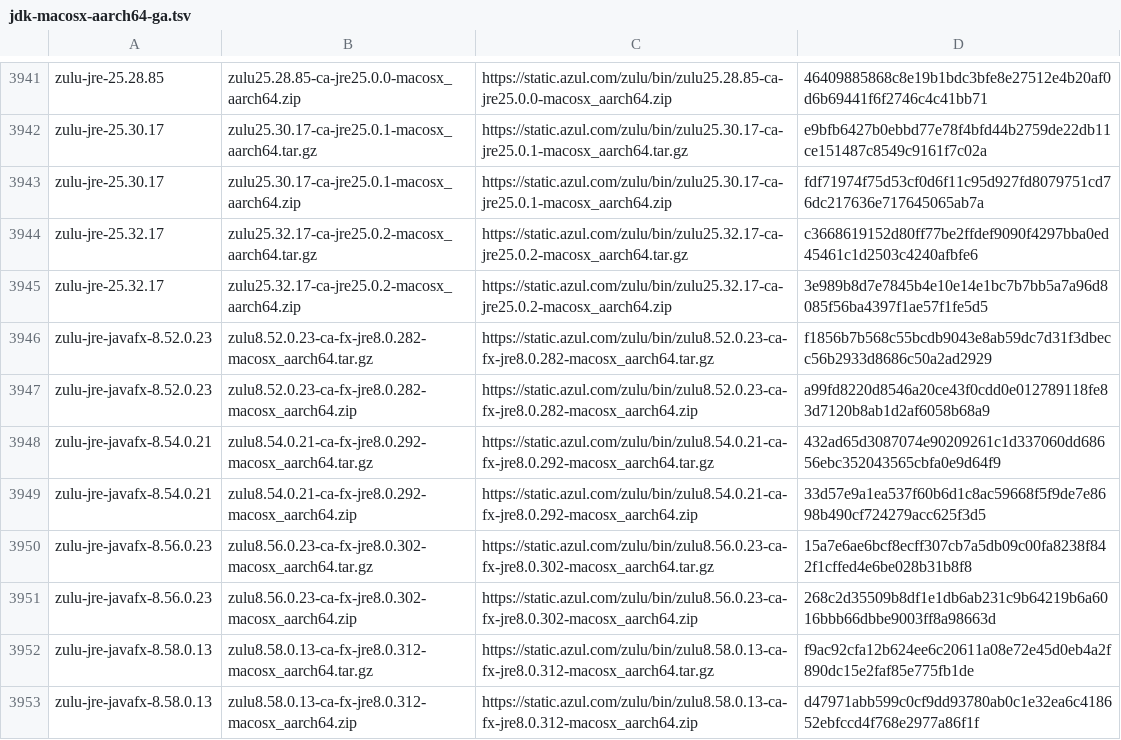
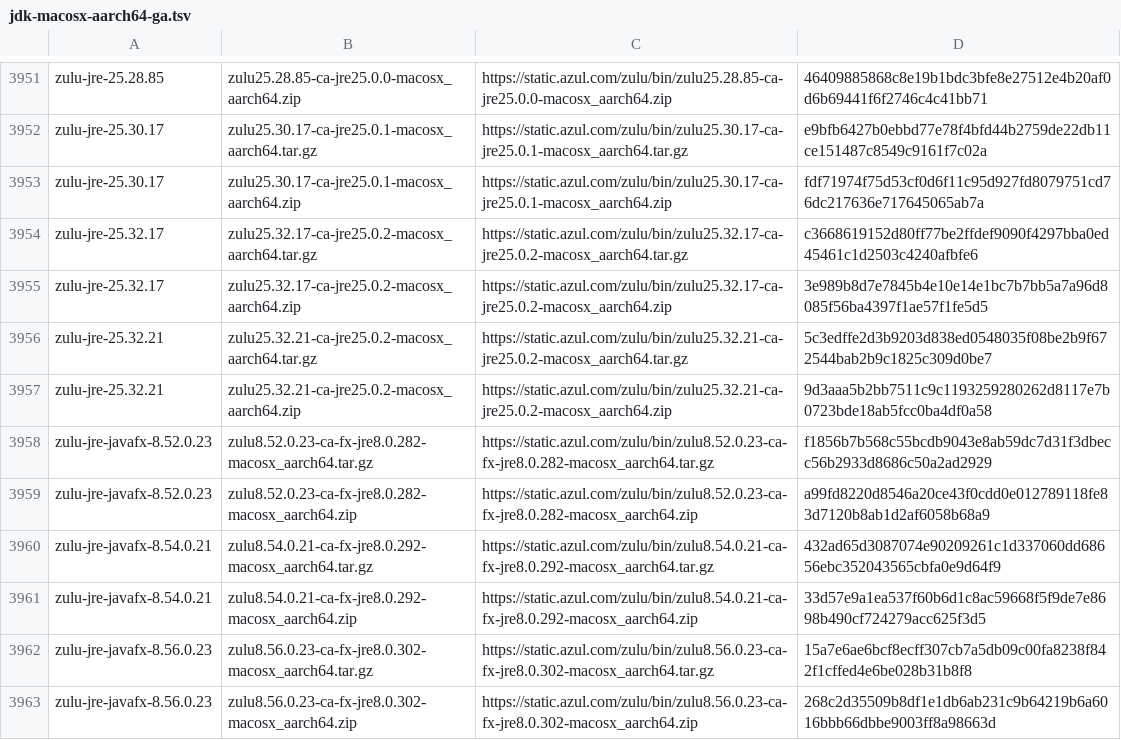
Before and after one commit to halcyon/asdf-java, a TSV file: data/jdk-macosx-aarch64-ga.tsv, drawn as a sheet; only a part is shown, gaps mark what is left out; the shorter side is filled out with more unchanged rows; the diff covers the shown part only; the diff names each change by its address in the sheet, - before the commit and + after, or states it on an @@ line.

```diff
--- a/data/jdk-macosx-aarch64-ga.tsv
+++ b/data/jdk-macosx-aarch64-ga.tsv
+row 3956: zulu-jre-25.32.21 | zulu25.32.21-ca-jre25.0.2-macosx_aarch64.tar.gz | https://static.azul.com/zulu/bin/zulu25.32.21-ca-jre25.0.2-macosx_aarch64.tar.gz | 5c3edffe2d3b9203d838ed0548035f08be2b9f672544bab2b9c1825c309d0be7
+row 3957: zulu-jre-25.32.21 | zulu25.32.21-ca-jre25.0.2-macosx_aarch64.zip | https://static.azul.com/zulu/bin/zulu25.32.21-ca-jre25.0.2-macosx_aarch64.zip | 9d3aaa5b2bb7511c9c1193259280262d8117e7b0723bde18ab5fcc0ba4df0a58
```
Also changed, not shown: 10 added rows elsewhere in this file, data/jdk-linux-arm32-vfp-hflt-all.tsv, data/jdk-linux-arm32-vfp-hflt-ga.tsv, 12 other files.
